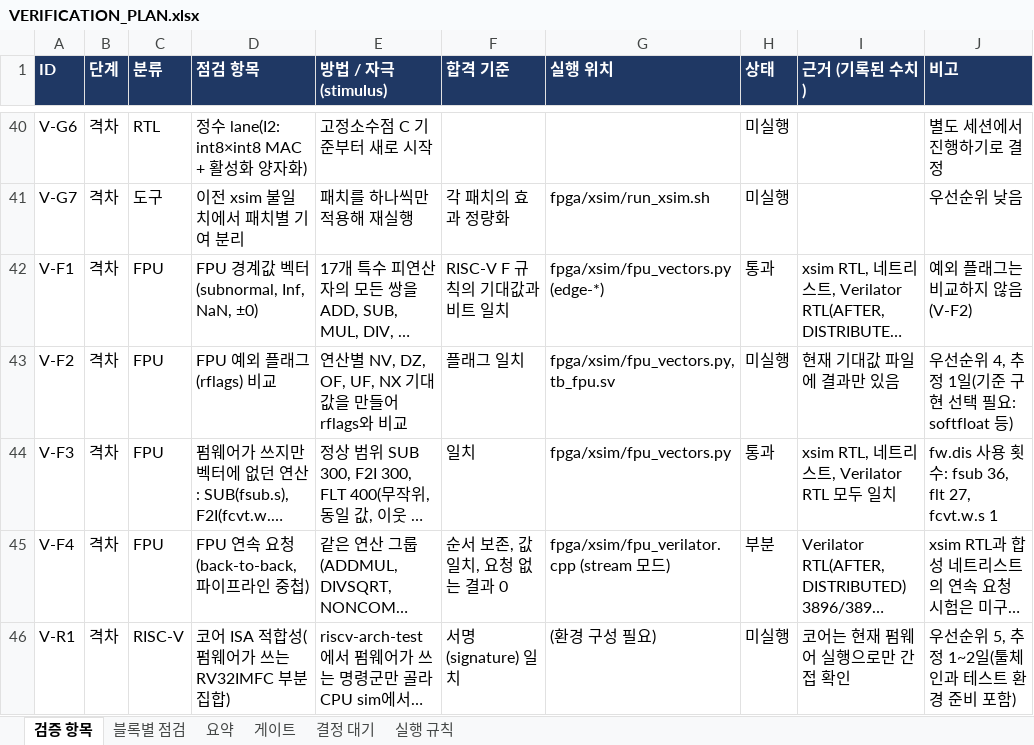
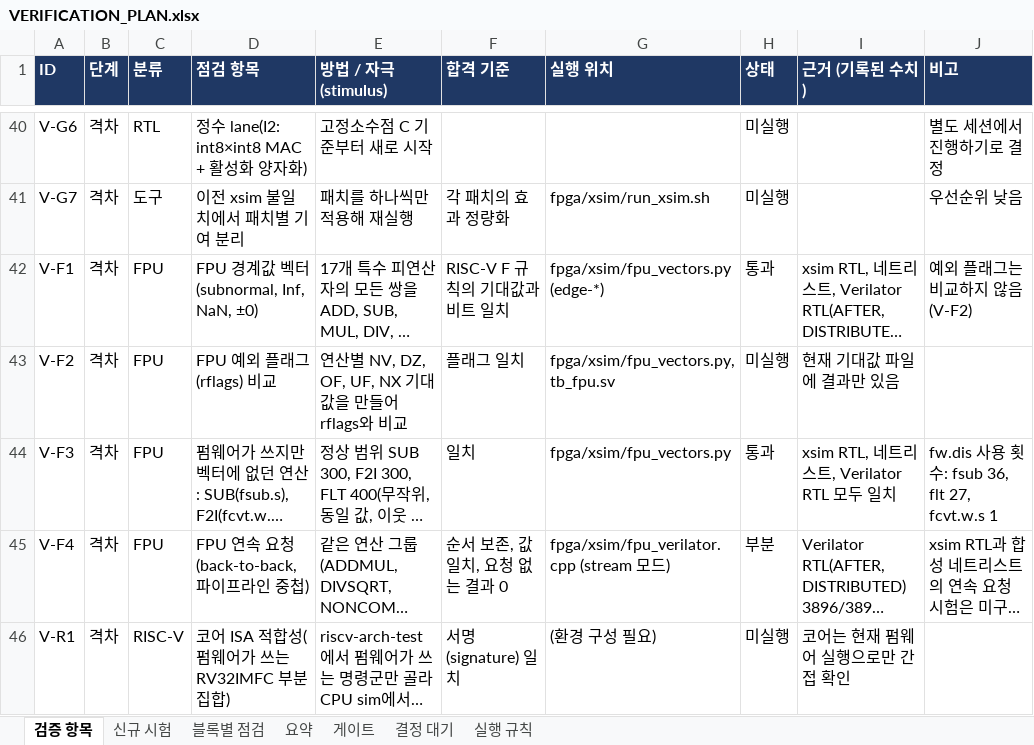
Before and after one commit to hyojin33kim/CV32E40P_Stories260K, an Excel workbook: docs/VERIFICATION_PLAN.xlsx, sheet 검증 항목, drawn as a sheet; only a part is shown, gaps mark what is left out; long unchanged cells end in …; values as stored, in another font and other column widths than the file's, no borders; conditional formats not drawn; the diff covers the shown part only; the diff names each change by its address in the sheet, - before the commit and + after, or states it on an @@ line.

```diff
--- a/docs/VERIFICATION_PLAN.xlsx (sheet 검증 항목)
+++ b/docs/VERIFICATION_PLAN.xlsx (sheet 검증 항목)
+sheet tab: 신규 시험
-J43 (비고): 우선순위 4, 추정 1일(기준 구현 선택 필요: softfloat 등)
+J43 (비고): (empty)
-J46 (비고): 우선순위 5, 추정 1~2일(툴체인과 테스트 환경 준비 포함)
+J46 (비고): (empty)
```
Also changed, not shown: 11 edited cells elsewhere in this sheet, sheet 블록별 점검, sheet 결정 대기, 6 other files.
